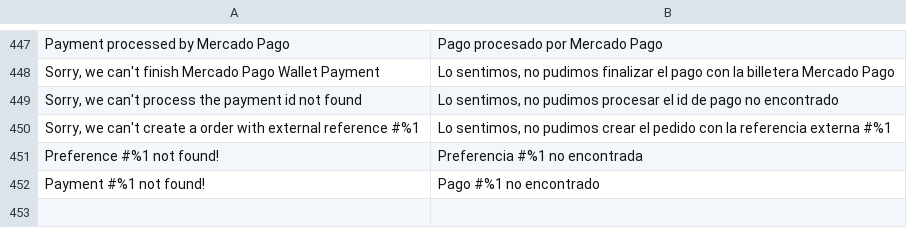
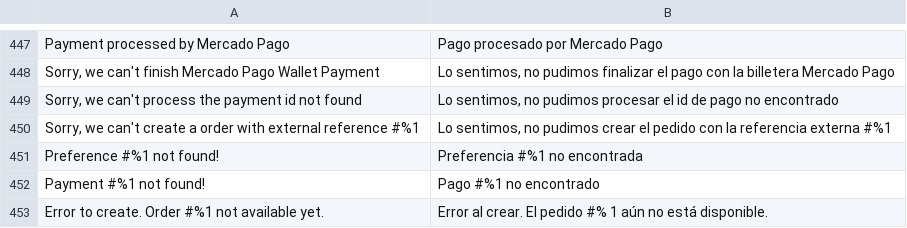
Before and after one commit to mercadopago/cart-magento2, a CSV file: src/MercadoPago/Core/i18n/es_AR.csv, drawn as a sheet; only a part is shown, gaps mark what is left out.

```diff
--- a/src/MercadoPago/Core/i18n/es_AR.csv
+++ b/src/MercadoPago/Core/i18n/es_AR.csv
@@ -452 +452,2 @@
 "Payment #%1 not found!", "Pago #%1 no encontrado"
+"Error to create. Order #%1 not available yet.", "Error al crear. El pedido #% 1 aún no está disponible."
```
Also changed, not shown: src/MercadoPago/Core/i18n/es_CL.csv, src/MercadoPago/Core/i18n/es_CO.csv, 5 other files.
